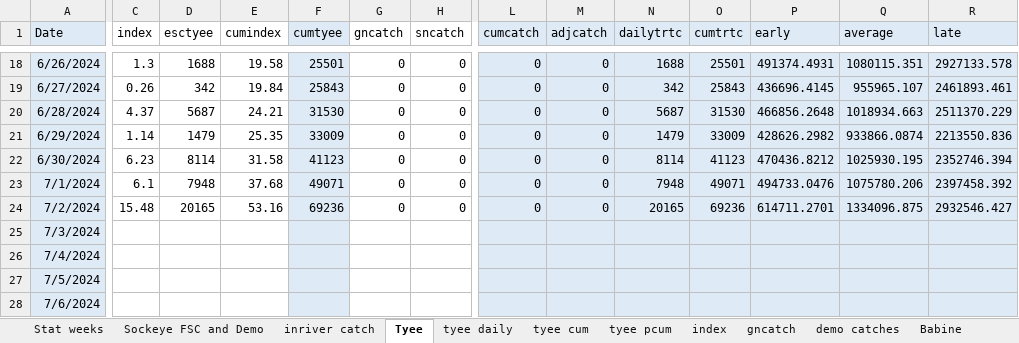
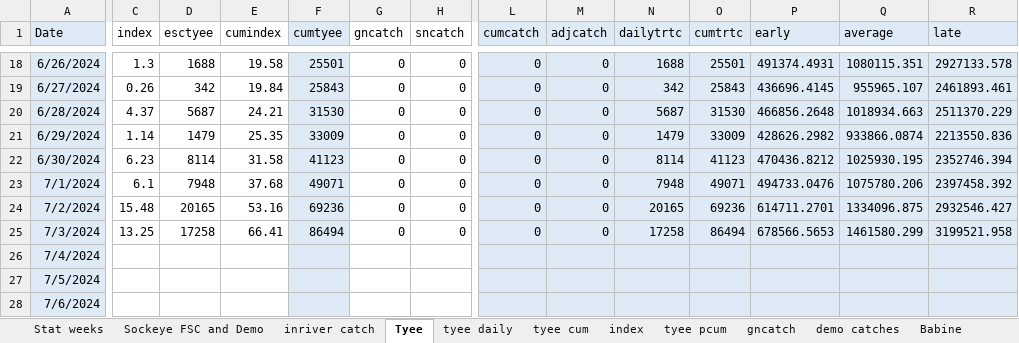
Before and after one commit to Coastland-Research/skeena-salmon-inseason-updates, an Excel workbook: data/tyee and catch and fence in-season updates 2024.xlsx, sheet Tyee, drawn as a sheet; only a part is shown, gaps mark what is left out; values as stored, in another font and other column widths than the file's, no borders; the diff names each change by its address in the sheet, - before the commit and + after, or states it on an @@ line.

```diff
--- a/data/tyee and catch and fence in-season updates 2024.xlsx (sheet Tyee)
+++ b/data/tyee and catch and fence in-season updates 2024.xlsx (sheet Tyee)
@@ sheet tab order changed: Stat weeks | Sockeye FSC and Demo | inriver catch | Tyee | tyee daily | tyee cum | index | tyee pcum | gncatch | demo catches | Babine @@
-C25 (index): (empty)
+C25 (index): 13.25
-D25 (esctyee): (empty)
+D25 (esctyee): 17258
-E25 (cumindex): (empty)
+E25 (cumindex): 66.41
-F25 (cumtyee): (empty)
+F25 (cumtyee): 86494
-G25 (gncatch): (empty)
+G25 (gncatch): 0
-H25 (sncatch): (empty)
+H25 (sncatch): 0
-L25 (cumcatch): (empty)
+L25 (cumcatch): 0
-M25 (adjcatch): (empty)
+M25 (adjcatch): 0
-N25 (dailytrtc): (empty)
+N25 (dailytrtc): 17258
-O25 (cumtrtc): (empty)
+O25 (cumtrtc): 86494
-P25 (early): (empty)
+P25 (early): 678566.5653
-Q25 (average): (empty)
+Q25 (average): 1461580.299
-R25 (late): (empty)
+R25 (late): 3199521.958
```
Also changed, not shown: sheet index, sheet tyee daily, sheet tyee cum, 15 other files.
